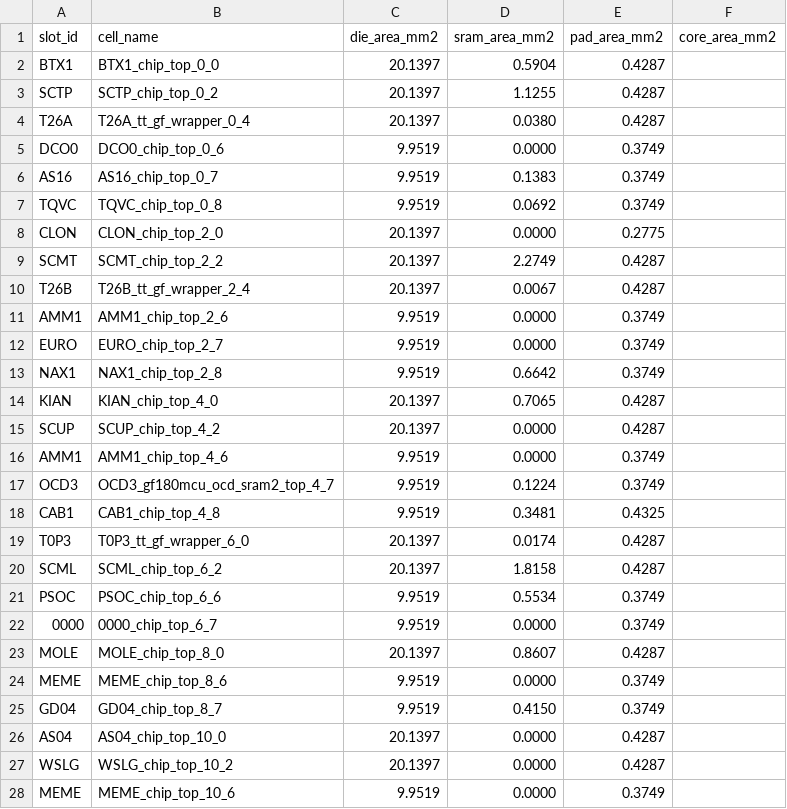
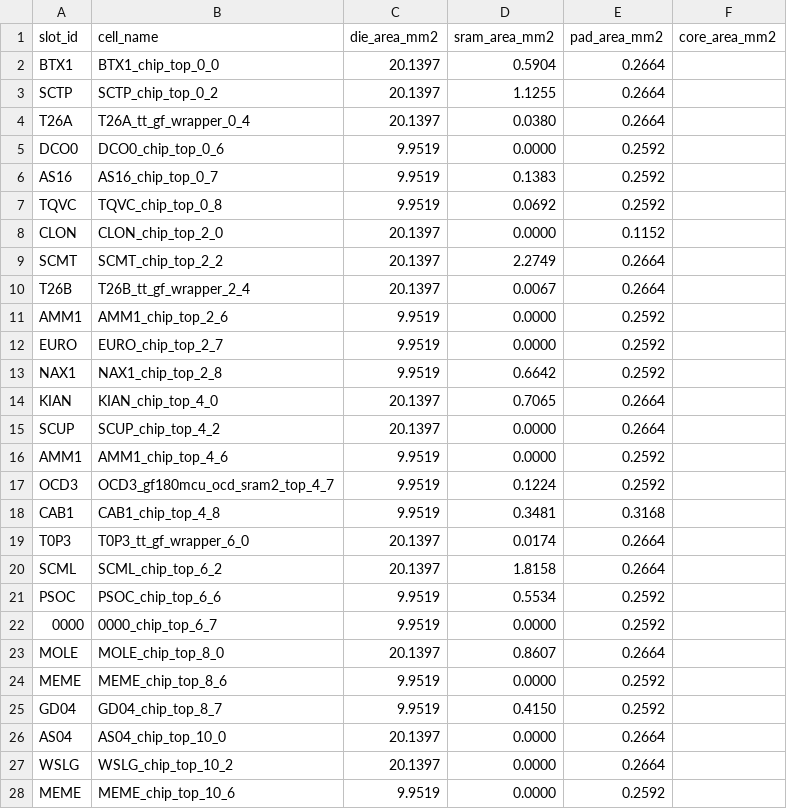
Before and after one commit to wafer-space/ws-run2, a CSV file: reticle_analysis_slot_areas.csv, drawn as a sheet; only a part is shown; the diff covers the shown part only.

```diff
--- a/reticle_analysis_slot_areas.csv
+++ b/reticle_analysis_slot_areas.csv
@@ -1,28 +1,28 @@
 slot_id,cell_name,die_area_mm2,sram_area_mm2,pad_area_mm2,core_area_mm2
-BTX1,BTX1_chip_top_0_0,20.1397,0.5904,0.4287,
-SCTP,SCTP_chip_top_0_2,20.1397,1.1255,0.4287,
-T26A,T26A_tt_gf_wrapper_0_4,20.1397,0.0380,0.4287,
-DCO0,DCO0_chip_top_0_6,9.9519,0.0000,0.3749,
-AS16,AS16_chip_top_0_7,9.9519,0.1383,0.3749,
-TQVC,TQVC_chip_top_0_8,9.9519,0.0692,0.3749,
-CLON,CLON_chip_top_2_0,20.1397,0.0000,0.2775,
-SCMT,SCMT_chip_top_2_2,20.1397,2.2749,0.4287,
-T26B,T26B_tt_gf_wrapper_2_4,20.1397,0.0067,0.4287,
-AMM1,AMM1_chip_top_2_6,9.9519,0.0000,0.3749,
-EURO,EURO_chip_top_2_7,9.9519,0.0000,0.3749,
-NAX1,NAX1_chip_top_2_8,9.9519,0.6642,0.3749,
-KIAN,KIAN_chip_top_4_0,20.1397,0.7065,0.4287,
-SCUP,SCUP_chip_top_4_2,20.1397,0.0000,0.4287,
-AMM1,AMM1_chip_top_4_6,9.9519,0.0000,0.3749,
-OCD3,OCD3_gf180mcu_ocd_sram2_top_4_7,9.9519,0.1224,0.3749,
-CAB1,CAB1_chip_top_4_8,9.9519,0.3481,0.4325,
-T0P3,T0P3_tt_gf_wrapper_6_0,20.1397,0.0174,0.4287,
-SCML,SCML_chip_top_6_2,20.1397,1.8158,0.4287,
-PSOC,PSOC_chip_top_6_6,9.9519,0.5534,0.3749,
-0000,0000_chip_top_6_7,9.9519,0.0000,0.3749,
-MOLE,MOLE_chip_top_8_0,20.1397,0.8607,0.4287,
-MEME,MEME_chip_top_8_6,9.9519,0.0000,0.3749,
-GD04,GD04_chip_top_8_7,9.9519,0.4150,0.3749,
-AS04,AS04_chip_top_10_0,20.1397,0.0000,0.4287,
-WSLG,WSLG_chip_top_10_2,20.1397,0.0000,0.4287,
-MEME,MEME_chip_top_10_6,9.9519,0.0000,0.3749,
+BTX1,BTX1_chip_top_0_0,20.1397,0.5904,0.2664,
+SCTP,SCTP_chip_top_0_2,20.1397,1.1255,0.2664,
+T26A,T26A_tt_gf_wrapper_0_4,20.1397,0.0380,0.2664,
+DCO0,DCO0_chip_top_0_6,9.9519,0.0000,0.2592,
+AS16,AS16_chip_top_0_7,9.9519,0.1383,0.2592,
+TQVC,TQVC_chip_top_0_8,9.9519,0.0692,0.2592,
+CLON,CLON_chip_top_2_0,20.1397,0.0000,0.1152,
+SCMT,SCMT_chip_top_2_2,20.1397,2.2749,0.2664,
+T26B,T26B_tt_gf_wrapper_2_4,20.1397,0.0067,0.2664,
+AMM1,AMM1_chip_top_2_6,9.9519,0.0000,0.2592,
+EURO,EURO_chip_top_2_7,9.9519,0.0000,0.2592,
+NAX1,NAX1_chip_top_2_8,9.9519,0.6642,0.2592,
+KIAN,KIAN_chip_top_4_0,20.1397,0.7065,0.2664,
+SCUP,SCUP_chip_top_4_2,20.1397,0.0000,0.2664,
+AMM1,AMM1_chip_top_4_6,9.9519,0.0000,0.2592,
+OCD3,OCD3_gf180mcu_ocd_sram2_top_4_7,9.9519,0.1224,0.2592,
+CAB1,CAB1_chip_top_4_8,9.9519,0.3481,0.3168,
+T0P3,T0P3_tt_gf_wrapper_6_0,20.1397,0.0174,0.2664,
+SCML,SCML_chip_top_6_2,20.1397,1.8158,0.2664,
+PSOC,PSOC_chip_top_6_6,9.9519,0.5534,0.2592,
+0000,0000_chip_top_6_7,9.9519,0.0000,0.2592,
+MOLE,MOLE_chip_top_8_0,20.1397,0.8607,0.2664,
+MEME,MEME_chip_top_8_6,9.9519,0.0000,0.2592,
+GD04,GD04_chip_top_8_7,9.9519,0.4150,0.2592,
+AS04,AS04_chip_top_10_0,20.1397,0.0000,0.2664,
+WSLG,WSLG_chip_top_10_2,20.1397,0.0000,0.2664,
+MEME,MEME_chip_top_10_6,9.9519,0.0000,0.2592,
```
Also changed, not shown: 15 edited cells elsewhere in this file, reticle_analysis_library.csv, 2 other files.
